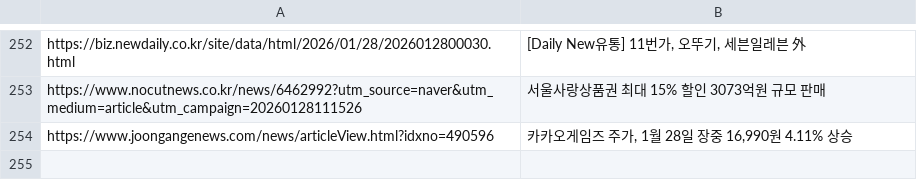
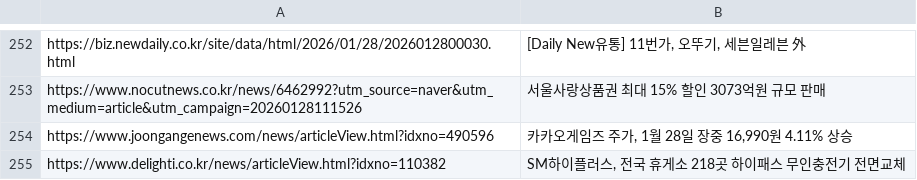
Before and after one commit to dhlee13147-lang/my-news-bot, a CSV file: sent_news.csv, drawn as a sheet; only a part is shown, gaps mark what is left out.

```diff
--- a/sent_news.csv
+++ b/sent_news.csv
@@ -254 +254,2 @@ https://www.nocutnews.co.kr/news/6462992?utm_source=naver&utm_medium=article&utm
 https://www.joongangenews.com/news/articleView.html?idxno=490596,"카카오게임즈 주가, 1월 28일 장중 16,990원 4.11% 상승"
+https://www.delighti.co.kr/news/articleView.html?idxno=110382,"SM하이플러스, 전국 휴게소 218곳 하이패스 무인충전기 전면교체"
```
